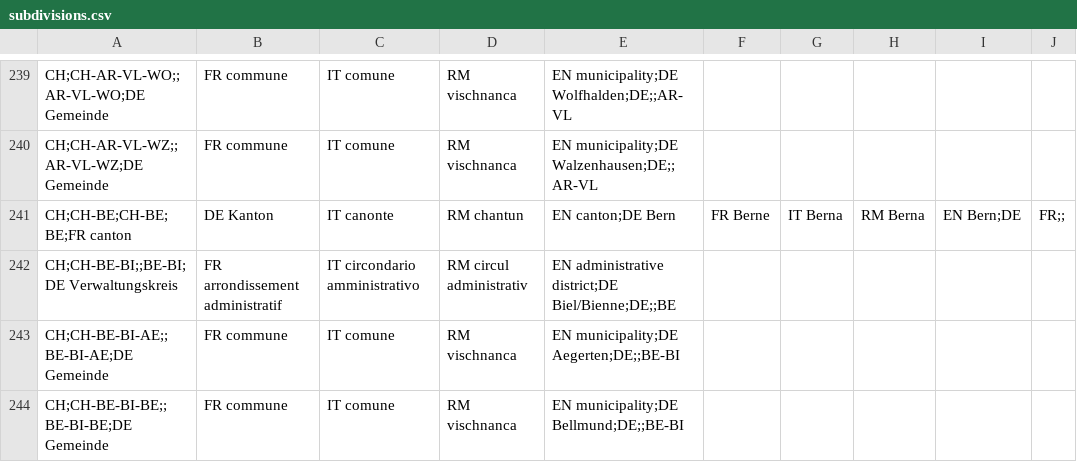
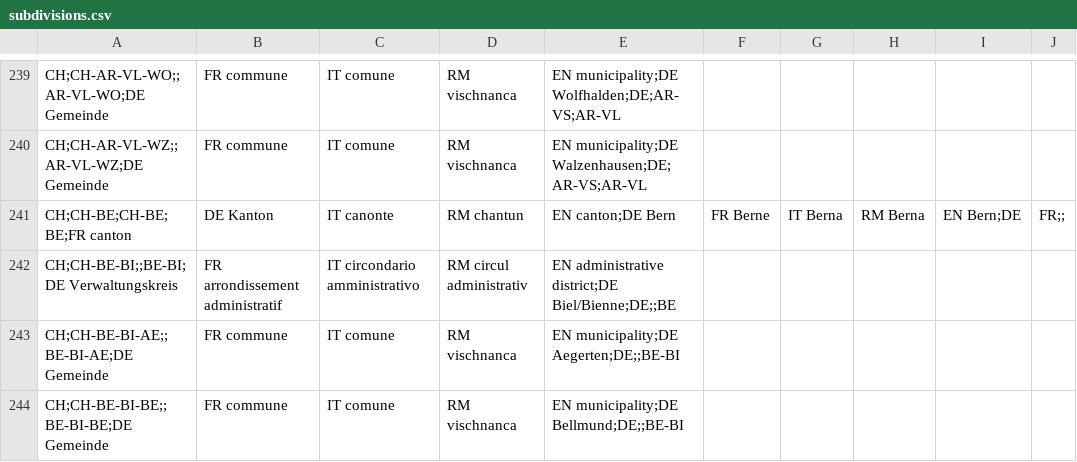
Before and after one commit to openpotato/openholidaysapi.data, a CSV file: src/ch/subdivisions.csv, drawn as a sheet; only a part is shown, gaps mark what is left out; the diff covers the shown part only; the diff names each change by its address in the sheet, - before the commit and + after, or states it on an @@ line.

```diff
--- a/src/ch/subdivisions.csv
+++ b/src/ch/subdivisions.csv
-E239: EN municipality;DE Wolfhalden;DE;;AR-VL
+E239: EN municipality;DE Wolfhalden;DE;AR-VS;AR-VL
-E240: EN municipality;DE Walzenhausen;DE;;AR-VL
+E240: EN municipality;DE Walzenhausen;DE;AR-VS;AR-VL
```
Also changed, not shown: 28 edited cells elsewhere in this file, src/ch/groups.csv, src/ch/holidays/holidays.school.ai.csv, 1 other file.
